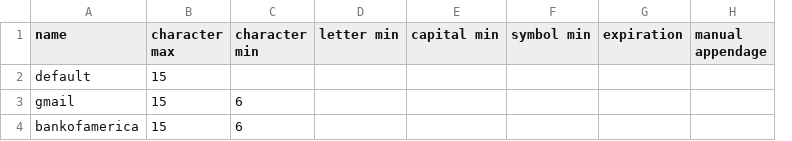
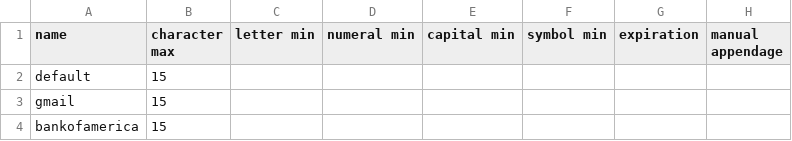
Before and after one commit to jimmymathews/pwh, a CSV file: .accounts.csv, drawn as a sheet; removed rows and columns are numbered as before the commit, all else as after; the diff names each change by its address in the sheet, - before the commit and + after, or states it on an @@ line.

```diff
--- a/.accounts.csv
+++ b/.accounts.csv
-column C (character min), rows 3-4: 6 | 6
+column D (numeral min), empty
```
Also changed, not shown: 2 other files.
